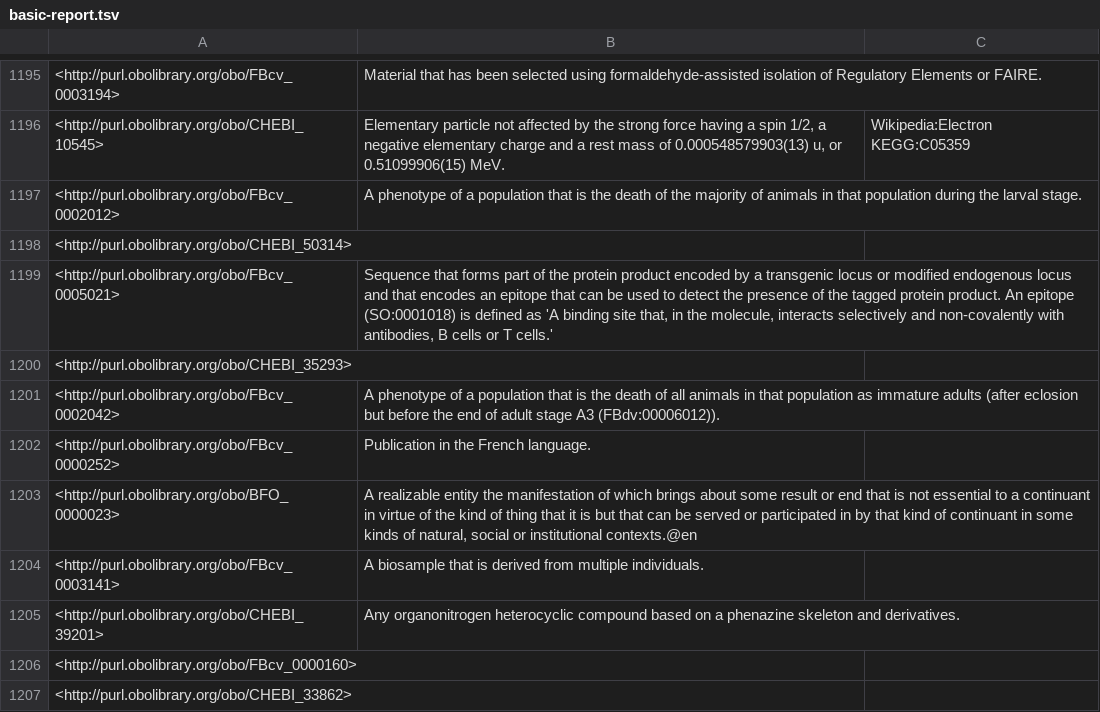
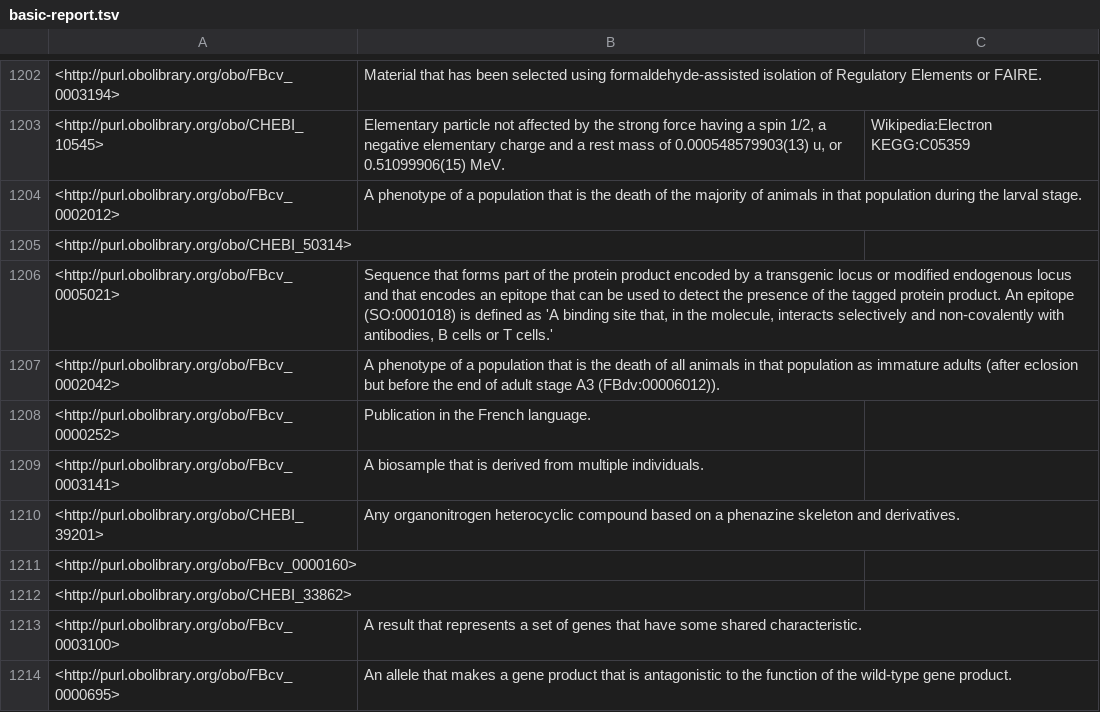
Before and after one commit to FlyBase/flybase-controlled-vocabulary, a TSV file: src/ontology/reports/basic-report.tsv, drawn as a sheet; only a part is shown, gaps mark what is left out; the shorter side is filled out with more unchanged rows; the diff covers the shown part only.

```diff
--- a/src/ontology/reports/basic-report.tsv
+++ b/src/ontology/reports/basic-report.tsv
@@ -1199,6 +1206,4 @@
 <http://purl.obolibrary.org/obo/FBcv_0005021>	"Sequence that forms part of the protein product encoded by a transgenic locus or modified endogenous locus and that encodes an epitope that can be used to detect the presence of the tagged protein product. An epitope (SO:0001018) is defined as 'A binding site that, in the molecule, interacts selectively and non-covalently with antibodies, B cells or T cells.'"	
-<http://purl.obolibrary.org/obo/CHEBI_35293>		
 <http://purl.obolibrary.org/obo/FBcv_0002042>	"A phenotype of a population that is the death of all animals in that population as immature adults (after eclosion but before the end of adult stage A3 (FBdv:00006012))."	
 <http://purl.obolibrary.org/obo/FBcv_0000252>	"Publication in the French language."	
-<http://purl.obolibrary.org/obo/BFO_0000023>	"A realizable entity  the manifestation of which brings about some result or end that is not essential to a continuant  in virtue of the kind of thing that it is but that can be served or participated in by that kind of continuant  in some kinds of natural, social or institutional contexts."@en	
 <http://purl.obolibrary.org/obo/FBcv_0003141>	"A biosample that is derived from multiple individuals."	
```
Also changed, not shown: 24 added rows, 10 removed rows and 2 edited cells elsewhere in this file, src/ontology/reports/edges.tsv, src/ontology/reports/obsoletes.tsv, 10 other files.
